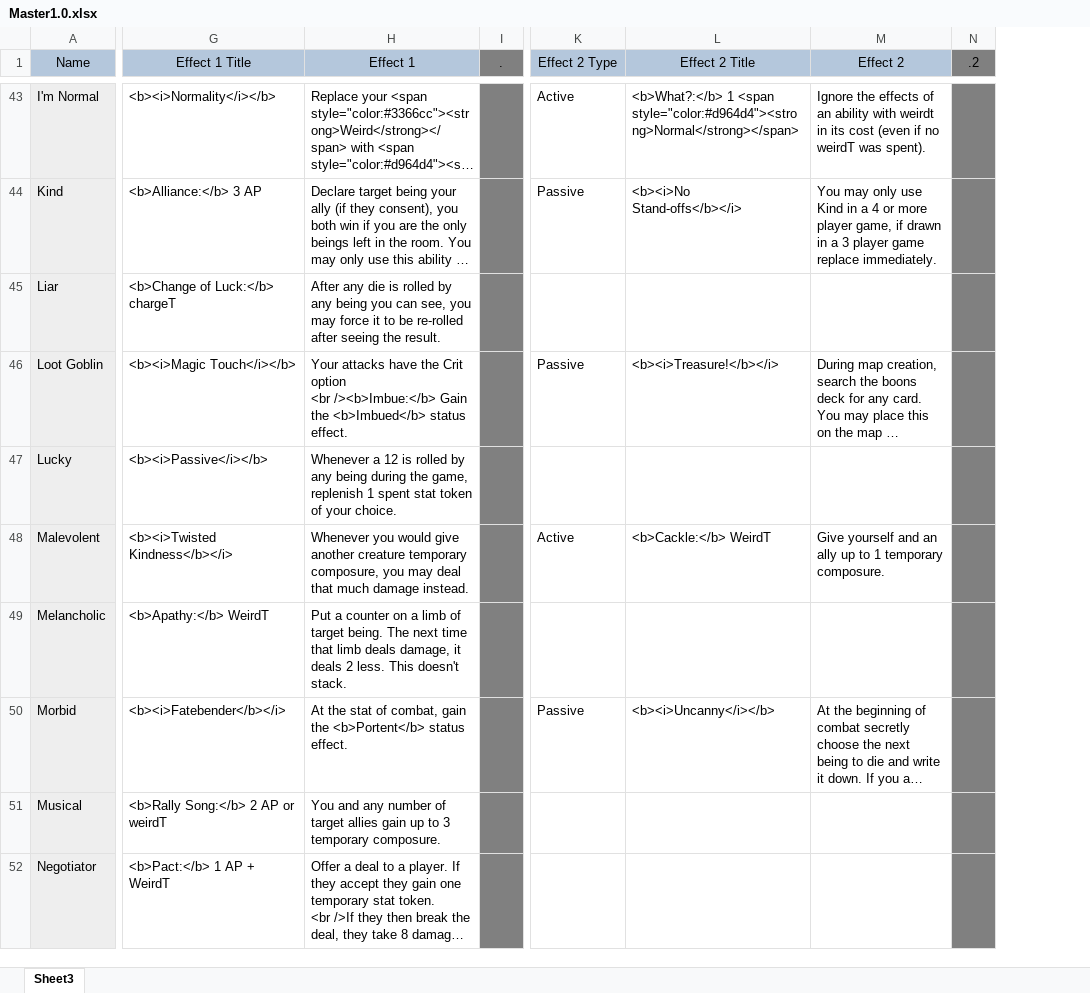
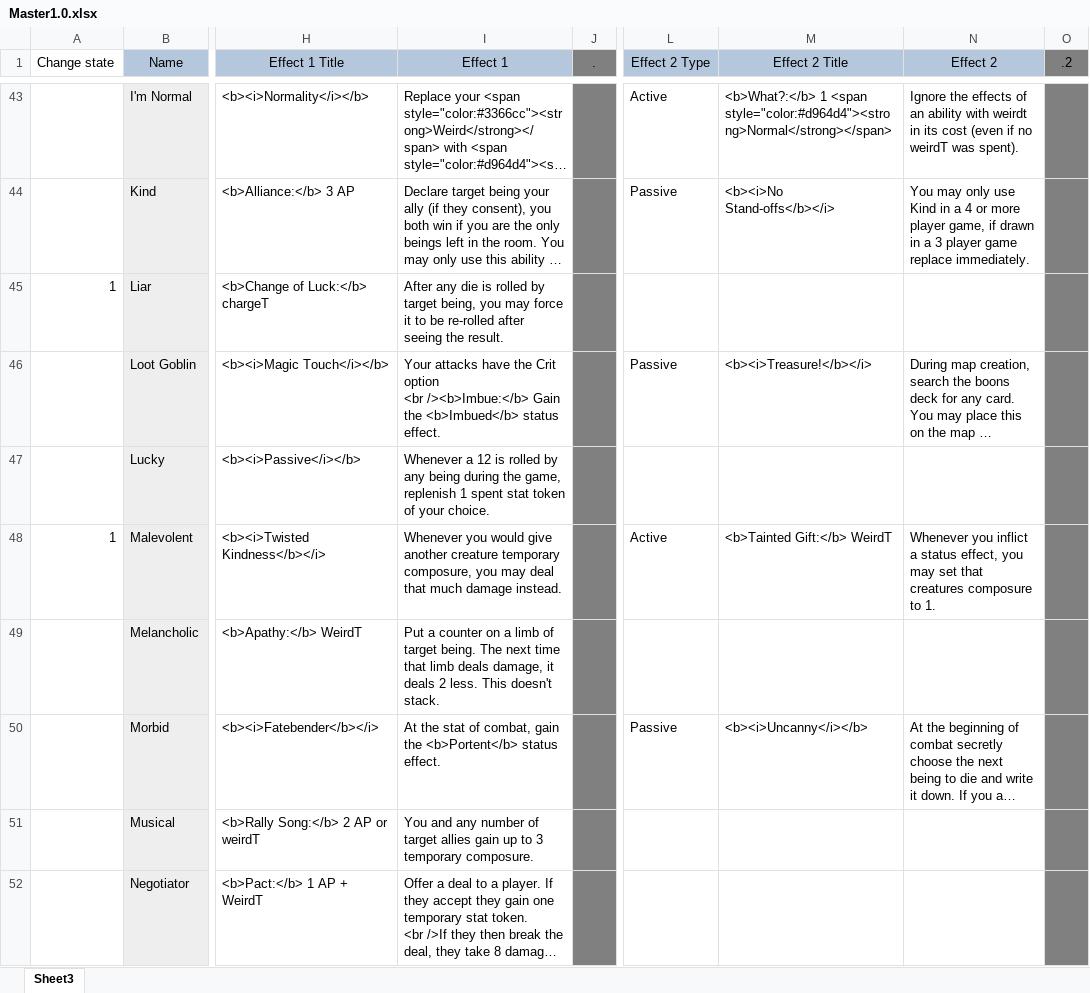
Before and after one commit to EldritchChicken/Sculpt, an Excel workbook: Master1.0.xlsx, sheet Sheet3, drawn as a sheet; only a part is shown, gaps mark what is left out; long unchanged cells end in …; values as stored, in another font and other column widths than the file's, no borders; charts and pictures and conditional formats and table styles not drawn; addresses are those after the commit; the diff covers the shown part only; the diff names each change by its address in the sheet, - before the commit and + after, or states it on an @@ line.

```diff
--- a/Master1.0.xlsx (sheet Sheet3)
+++ b/Master1.0.xlsx (sheet Sheet3)
+column A (Change state), rows 45-48: 1 |  |  | 1
-I45 (Effect 1): …rolled by any being you can see, you may…
+I45 (Effect 1): …rolled by target being, you may…
-M48 (Effect 2 Title): <b>Cackle:</b> WeirdT
+M48 (Effect 2 Title): <b>Tainted Gift:</b> WeirdT
-N48 (Effect 2): Give yourself and an ally up to 1 temporary composure.
+N48 (Effect 2): Whenever you inflict a status effect, you may set that creatures composure to 1.
```
Also changed, not shown: 9 added rows, 7 removed rows, 3 moved rows and 45 edited cells elsewhere in this sheet, formulas that keep their value, charts or pictures, 3 other files.
